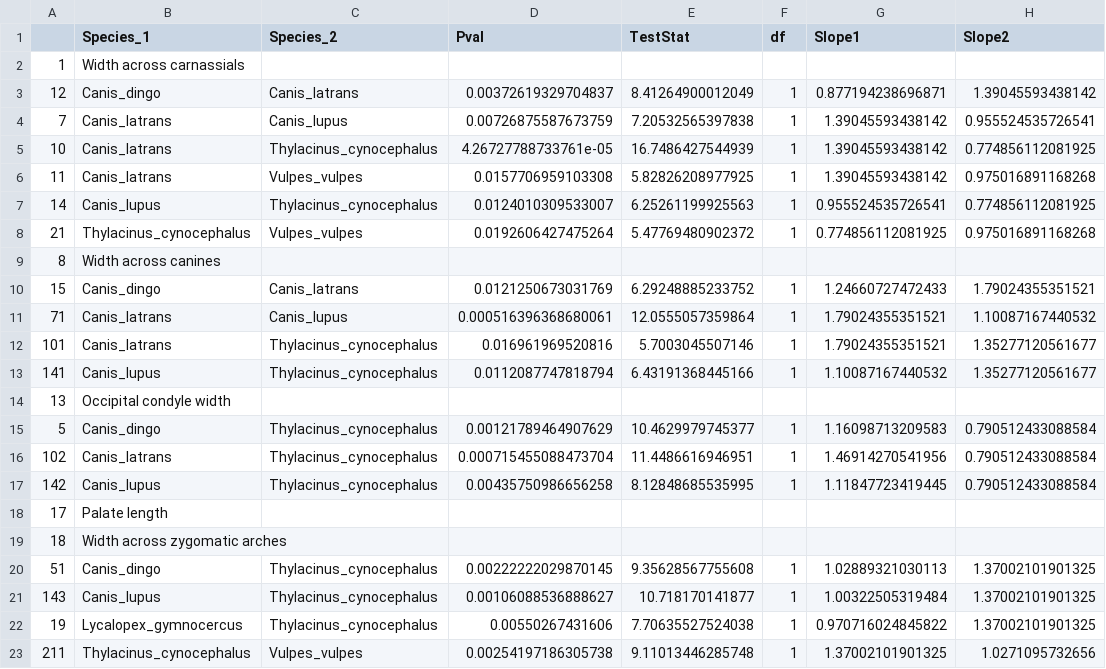
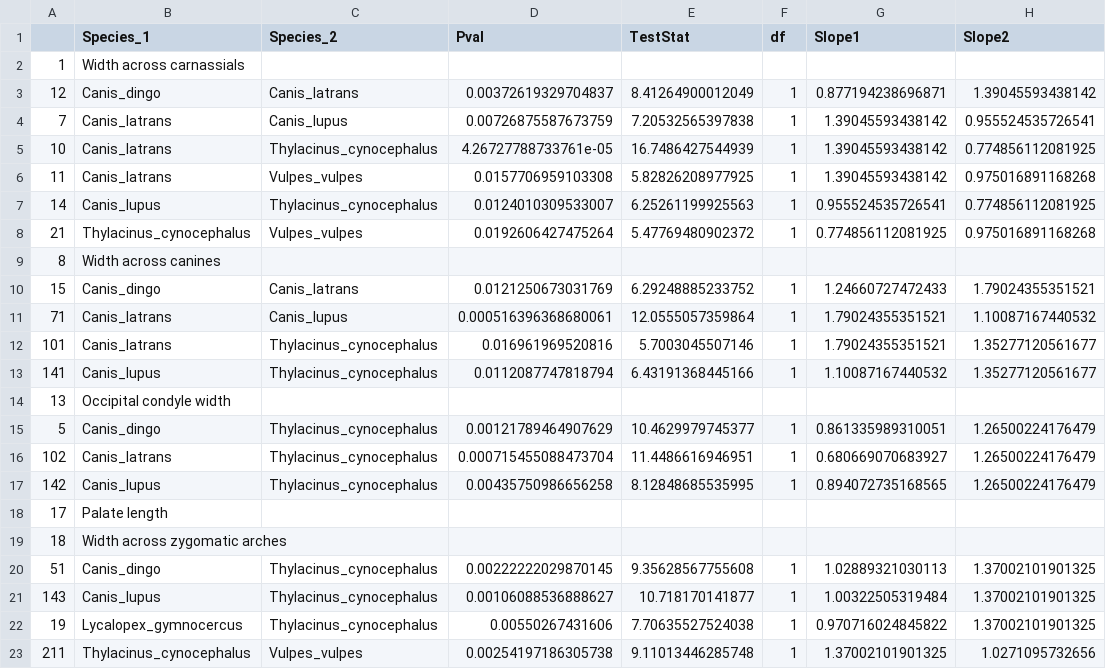
Before and after one commit to VWeisbecker/Thylacine_cranial_shape_and_function, a CSV file: Figures/linear_slope_table.csv, drawn as a sheet.

```diff
--- a/Figures/linear_slope_table.csv
+++ b/Figures/linear_slope_table.csv
@@ -14,5 +14,5 @@
 "13","Occipital condyle width","","","","","",""
-"5","Canis_dingo","Thylacinus_cynocephalus","0.00121789464907629","10.4629979745377","1","1.16098713209583","0.790512433088584"
-"102","Canis_latrans","Thylacinus_cynocephalus","0.000715455088473704","11.4486616946951","1","1.46914270541956","0.790512433088584"
-"142","Canis_lupus","Thylacinus_cynocephalus","0.00435750986656258","8.12848685535995","1","1.11847723419445","0.790512433088584"
+"5","Canis_dingo","Thylacinus_cynocephalus","0.00121789464907629","10.4629979745377","1","0.861335989310051","1.26500224176479"
+"102","Canis_latrans","Thylacinus_cynocephalus","0.000715455088473704","11.4486616946951","1","0.680669070683927","1.26500224176479"
+"142","Canis_lupus","Thylacinus_cynocephalus","0.00435750986656258","8.12848685535995","1","0.894072735168565","1.26500224176479"
 "17","Palate length","","","","","",""
```
Also changed, not shown: Figures/linear_intercept_table.csv, Figures/pgls_PCA_table.csv, 24 other files.
